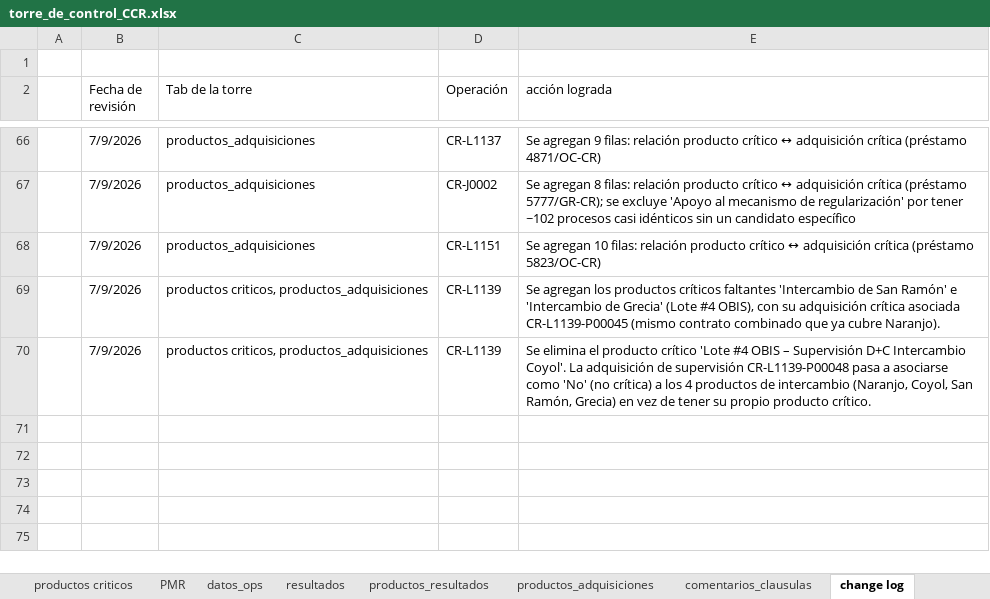
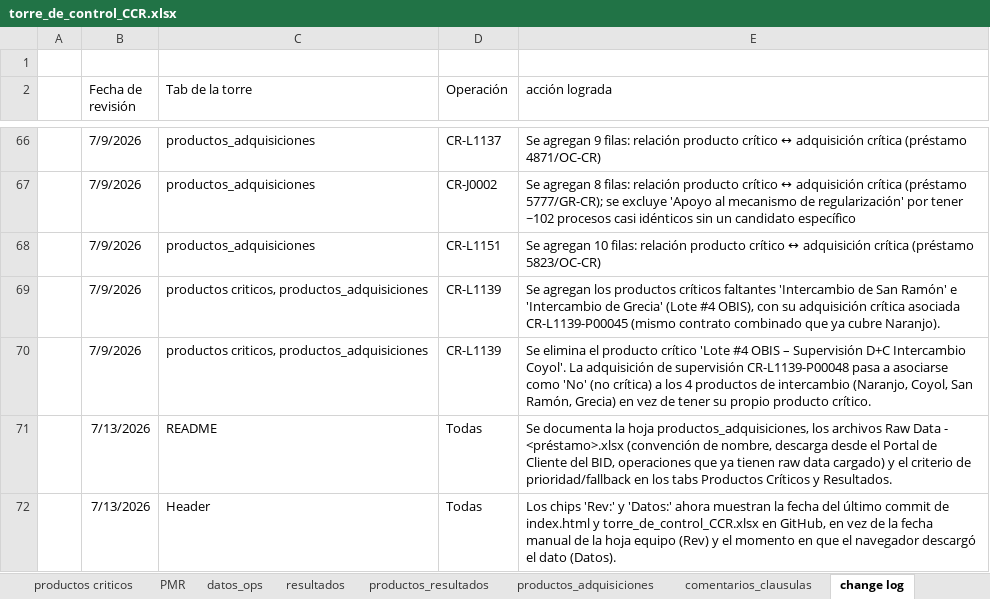
Before and after one commit to aborbonm/torre-control-ccr, an Excel workbook: torre_de_control_CCR.xlsx, sheet change log, drawn as a sheet; only a part is shown, gaps mark what is left out; values as stored, in another font and other column widths than the file's, no borders; the diff names each change by its address in the sheet, - before the commit and + after, or states it on an @@ line.

```diff
--- a/torre_de_control_CCR.xlsx (sheet change log)
+++ b/torre_de_control_CCR.xlsx (sheet change log)
+row 71:  | 7/13/2026 | README | Todas | Se documenta la hoja productos_adquisiciones, los archivos Raw Data - <préstamo>.xlsx (convención de nombre, descarga desde el Portal de Cliente del BID, operaciones que ya tienen raw data cargado) y el criterio de prioridad/fallback en los tabs Productos Críticos y Resultados.
+row 72:  | 7/13/2026 | Header | Todas | Los chips 'Rev:' y 'Datos:' ahora muestran la fecha del último commit de index.html y torre_de_control_CCR.xlsx en GitHub, en vez de la fecha manual de la hoja equipo (Rev) y el momento en que el navegador descargó el dato (Datos).
```
